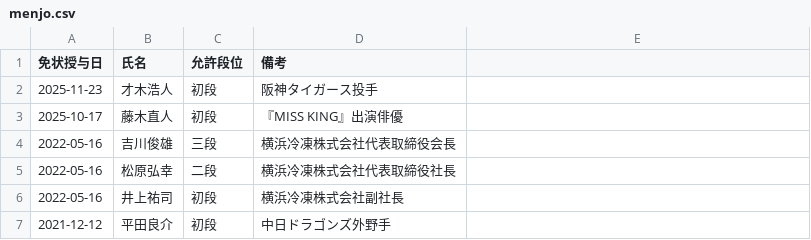
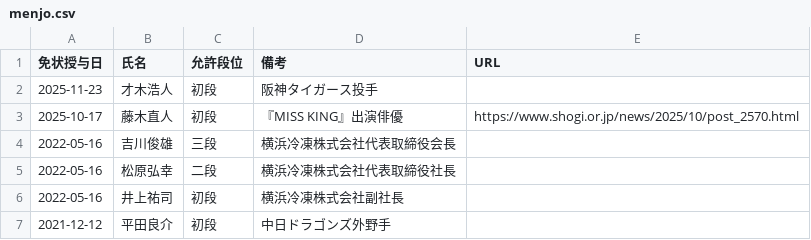
Before and after one commit to ulti-shogi/mate-shogi, a CSV file: menjo.csv, drawn as a sheet; only a part is shown; the diff names each change by its address in the sheet, - before the commit and + after, or states it on an @@ line.

```diff
--- a/menjo.csv
+++ b/menjo.csv
-E1: (empty)
+E1: URL
-E3 (URL): (empty)
+E3 (URL): https://www.shogi.or.jp/news/2025/10/post_2570.html
```
Also changed, not shown: 2 other files.
